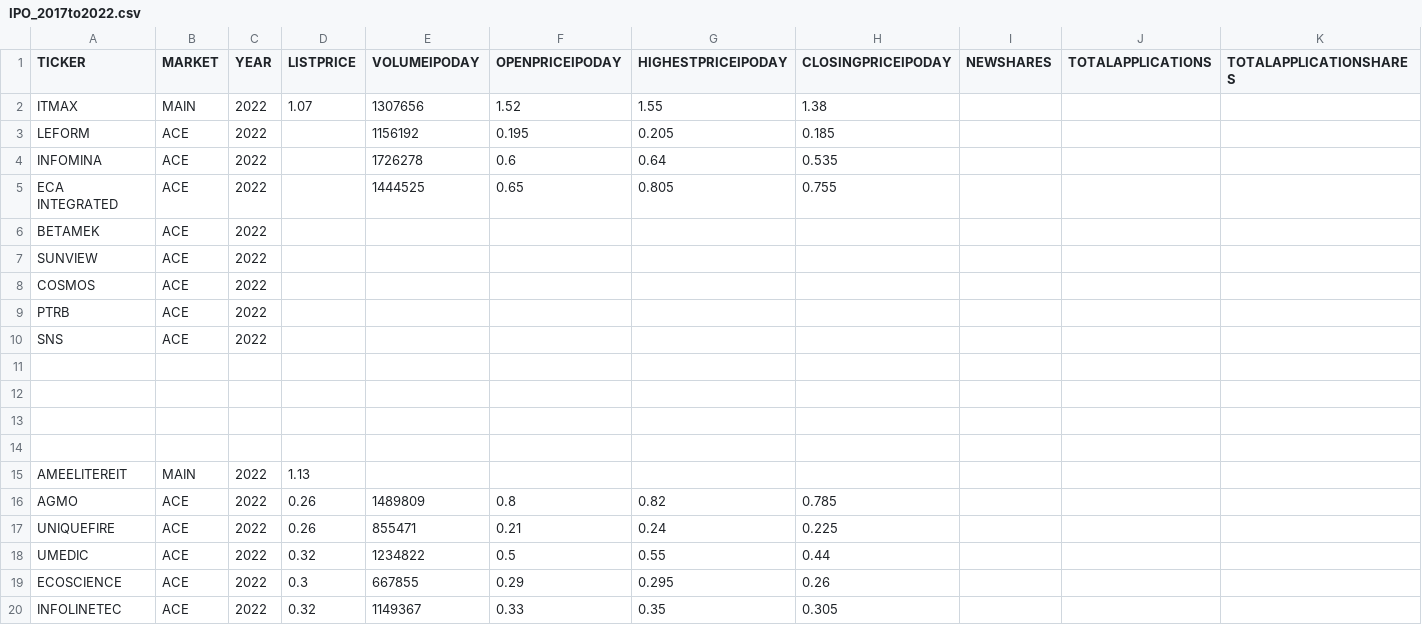
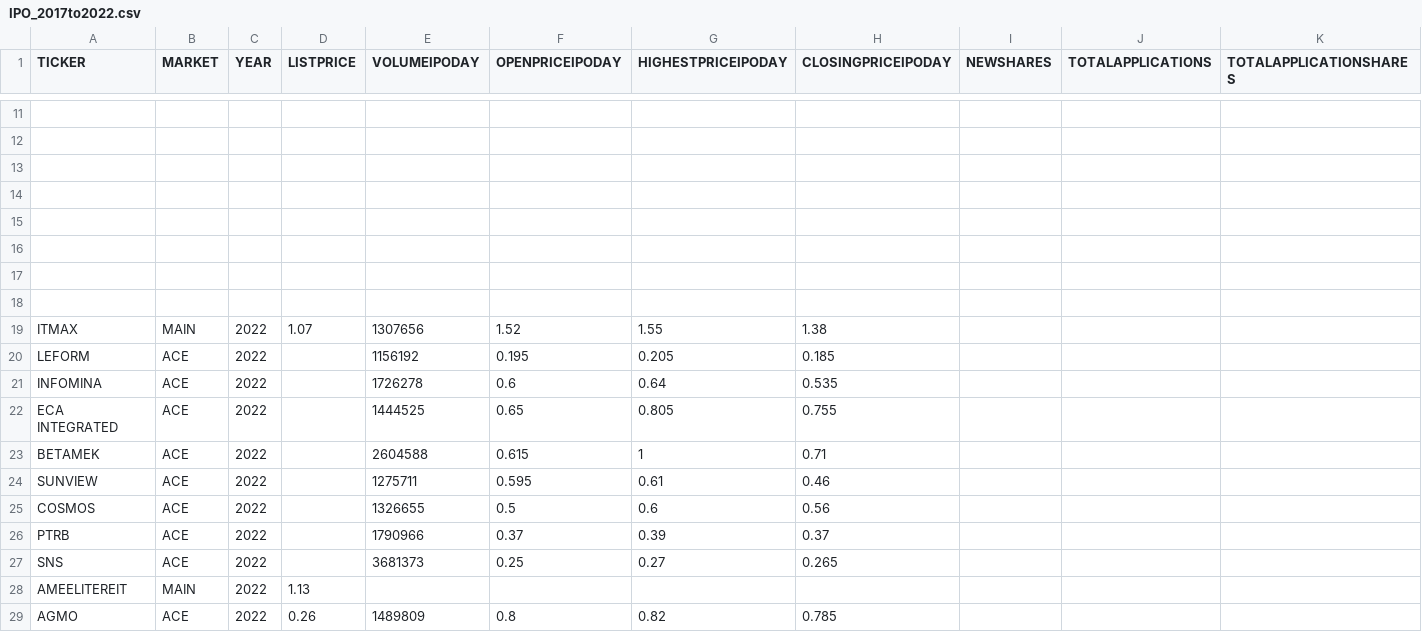
Before and after one commit to mahmadza/all-in, a CSV file: IPO_2017to2022.csv, drawn as a sheet; only a part is shown, gaps mark what is left out; the shorter side is filled out with more unchanged rows; removed rows and columns are numbered as before the commit, all else as after; rows hold the shown columns only; the diff covers the shown part only; the diff names each change by its address in the sheet, - before the commit and + after, or states it on an @@ line.

Commit message:
Update IPO_2017to2022.csv

```diff
--- a/IPO_2017to2022.csv
+++ b/IPO_2017to2022.csv
+row 11: (empty)
+row 12: (empty)
+row 13: (empty)
+row 14: (empty)
+row 15: (empty)
+row 16: (empty)
+row 17: (empty)
+row 18: (empty)
-E23 (VOLUMEIPODAY): (empty)
+E23 (VOLUMEIPODAY): 2604588
-F23 (OPENPRICEIPODAY): (empty)
+F23 (OPENPRICEIPODAY): 0.615
-G23 (HIGHESTPRICEIPODAY): (empty)
+G23 (HIGHESTPRICEIPODAY): 1
-H23 (CLOSINGPRICEIPODAY): (empty)
+H23 (CLOSINGPRICEIPODAY): 0.71
-E24 (VOLUMEIPODAY): (empty)
+E24 (VOLUMEIPODAY): 1275711
-F24 (OPENPRICEIPODAY): (empty)
+F24 (OPENPRICEIPODAY): 0.595
-G24 (HIGHESTPRICEIPODAY): (empty)
+G24 (HIGHESTPRICEIPODAY): 0.61
-H24 (CLOSINGPRICEIPODAY): (empty)
+H24 (CLOSINGPRICEIPODAY): 0.46
-E25 (VOLUMEIPODAY): (empty)
+E25 (VOLUMEIPODAY): 1326655
-F25 (OPENPRICEIPODAY): (empty)
+F25 (OPENPRICEIPODAY): 0.5
-G25 (HIGHESTPRICEIPODAY): (empty)
+G25 (HIGHESTPRICEIPODAY): 0.6
-H25 (CLOSINGPRICEIPODAY): (empty)
+H25 (CLOSINGPRICEIPODAY): 0.56
-E26 (VOLUMEIPODAY): (empty)
+E26 (VOLUMEIPODAY): 1790966
-F26 (OPENPRICEIPODAY): (empty)
+F26 (OPENPRICEIPODAY): 0.37
-G26 (HIGHESTPRICEIPODAY): (empty)
+G26 (HIGHESTPRICEIPODAY): 0.39
-H26 (CLOSINGPRICEIPODAY): (empty)
+H26 (CLOSINGPRICEIPODAY): 0.37
-E27 (VOLUMEIPODAY): (empty)
+E27 (VOLUMEIPODAY): 3681373
-F27 (OPENPRICEIPODAY): (empty)
+F27 (OPENPRICEIPODAY): 0.25
-G27 (HIGHESTPRICEIPODAY): (empty)
+G27 (HIGHESTPRICEIPODAY): 0.27
-H27 (CLOSINGPRICEIPODAY): (empty)
+H27 (CLOSINGPRICEIPODAY): 0.265
-row 11: (empty)
-row 12: (empty)
-row 13: (empty)
-row 14: (empty)
```
Also changed, not shown: 9 added rows elsewhere in this file.
